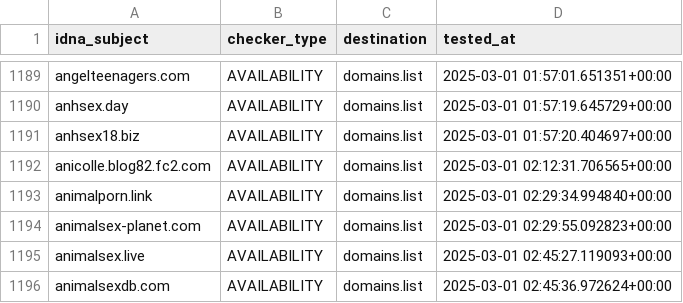
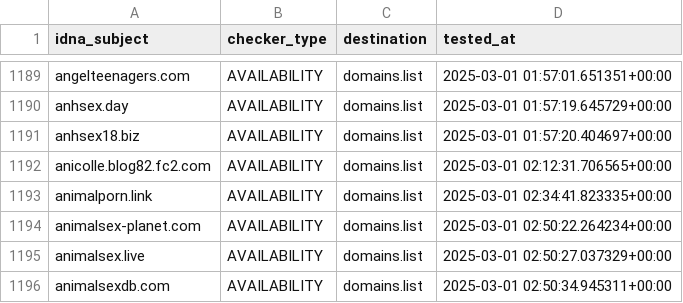
Before and after one commit to Ultimate-Hosts-Blacklist/smed79_blacklist_nsfw, a CSV file: .pyfunceble/inactive.csv, drawn as a sheet; only a part is shown, gaps mark what is left out.

```diff
--- a/.pyfunceble/inactive.csv
+++ b/.pyfunceble/inactive.csv
@@ -1192,5 +1192,5 @@ anhsex18.biz,AVAILABILITY,domains.list,2025-03-01 01:57:20.404697+00:00
 anicolle.blog82.fc2.com,AVAILABILITY,domains.list,2025-03-01 02:12:31.706565+00:00
-animalporn.link,AVAILABILITY,domains.list,2025-03-01 02:29:34.994840+00:00
-animalsex-planet.com,AVAILABILITY,domains.list,2025-03-01 02:29:55.092823+00:00
-animalsex.live,AVAILABILITY,domains.list,2025-03-01 02:45:27.119093+00:00
-animalsexdb.com,AVAILABILITY,domains.list,2025-03-01 02:45:36.972624+00:00
+animalporn.link,AVAILABILITY,domains.list,2025-03-01 02:34:41.823335+00:00
+animalsex-planet.com,AVAILABILITY,domains.list,2025-03-01 02:50:22.264234+00:00
+animalsex.live,AVAILABILITY,domains.list,2025-03-01 02:50:27.037329+00:00
+animalsexdb.com,AVAILABILITY,domains.list,2025-03-01 02:50:34.945311+00:00
```
Also changed, not shown: 5 other files.
